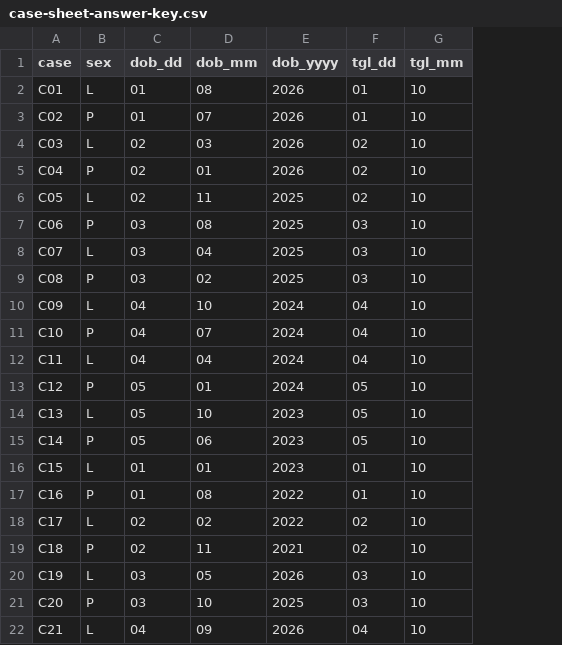
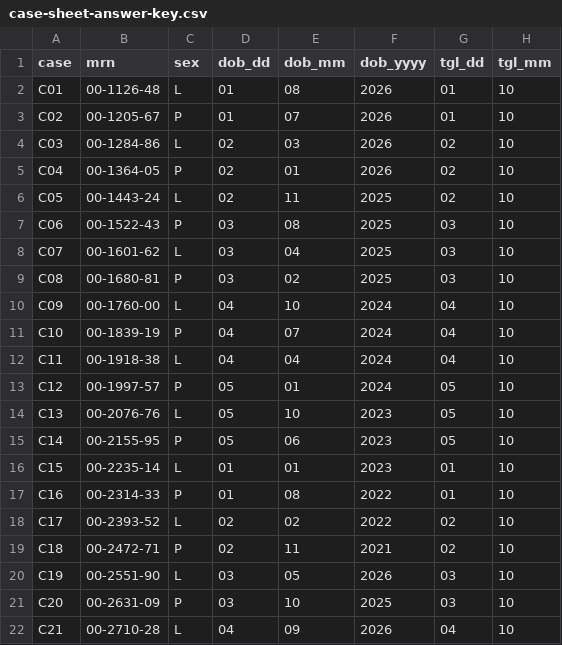
Before and after one commit to anrian1/growth-page-app, a CSV file: docs/case-sheet-answer-key.csv, drawn as a sheet; only a part is shown; the diff names each change by its address in the sheet, - before the commit and + after, or states it on an @@ line.

```diff
--- a/docs/case-sheet-answer-key.csv
+++ b/docs/case-sheet-answer-key.csv
+column B (mrn), rows 2-22: 00-1126-48 | 00-1205-67 | 00-1284-86 | 00-1364-05 | 00-1443-24 | 00-1522-43 | 00-1601-62 | 00-1680-81 | 00-1760-00 | 00-1839-19 | 00-1918-38 | 00-1997-57 | 00-2076-76 | 00-2155-95 | 00-2235-14 | 00-2314-33 | 00-2393-52 | 00-2472-71 | 00-2551-90 | 00-2631-09 | 00-2710-28
```
Also changed, not shown: 32 other files.
